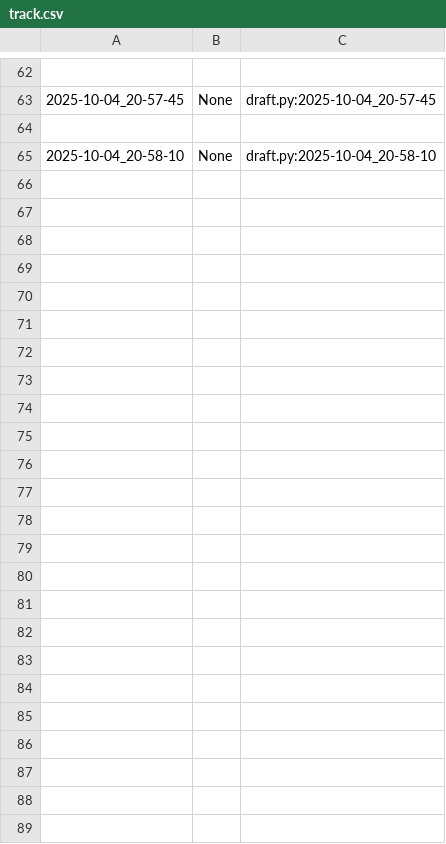
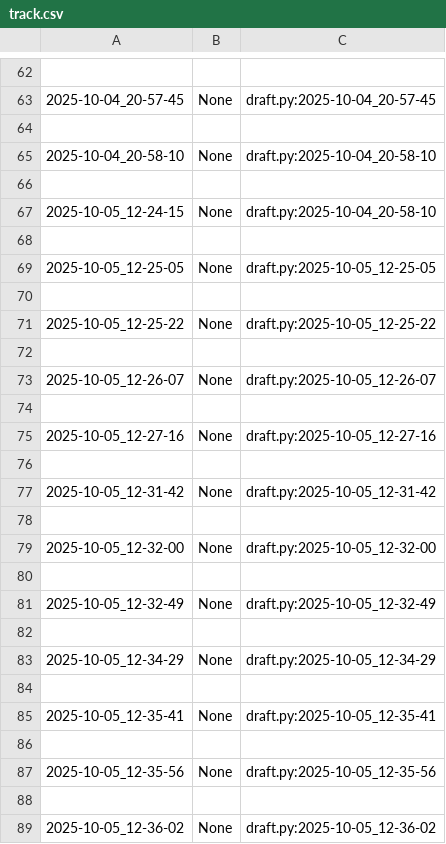
Before and after one commit to qxcode-course/poo-rc-bloco-a-PooPooPuff, a CSV file: poo/.tko/track/calculadora/track.csv, drawn as a sheet; only a part is shown, gaps mark what is left out; the diff names each change by its address in the sheet, - before the commit and + after, or states it on an @@ line.

```diff
--- a/poo/.tko/track/calculadora/track.csv
+++ b/poo/.tko/track/calculadora/track.csv
+row 66: (empty)
+row 67: 2025-10-05_12-24-15 | None | draft.py:2025-10-04_20-58-10
+row 68: (empty)
+row 69: 2025-10-05_12-25-05 | None | draft.py:2025-10-05_12-25-05
+row 70: (empty)
+row 71: 2025-10-05_12-25-22 | None | draft.py:2025-10-05_12-25-22
+row 72: (empty)
+row 73: 2025-10-05_12-26-07 | None | draft.py:2025-10-05_12-26-07
+row 74: (empty)
+row 75: 2025-10-05_12-27-16 | None | draft.py:2025-10-05_12-27-16
+row 76: (empty)
+row 77: 2025-10-05_12-31-42 | None | draft.py:2025-10-05_12-31-42
+row 78: (empty)
+row 79: 2025-10-05_12-32-00 | None | draft.py:2025-10-05_12-32-00
+row 80: (empty)
+row 81: 2025-10-05_12-32-49 | None | draft.py:2025-10-05_12-32-49
+row 82: (empty)
+row 83: 2025-10-05_12-34-29 | None | draft.py:2025-10-05_12-34-29
+row 84: (empty)
+row 85: 2025-10-05_12-35-41 | None | draft.py:2025-10-05_12-35-41
+row 86: (empty)
+row 87: 2025-10-05_12-35-56 | None | draft.py:2025-10-05_12-35-56
+row 88: (empty)
+row 89: 2025-10-05_12-36-02 | None | draft.py:2025-10-05_12-36-02
```
Also changed, not shown: 5 other files.
